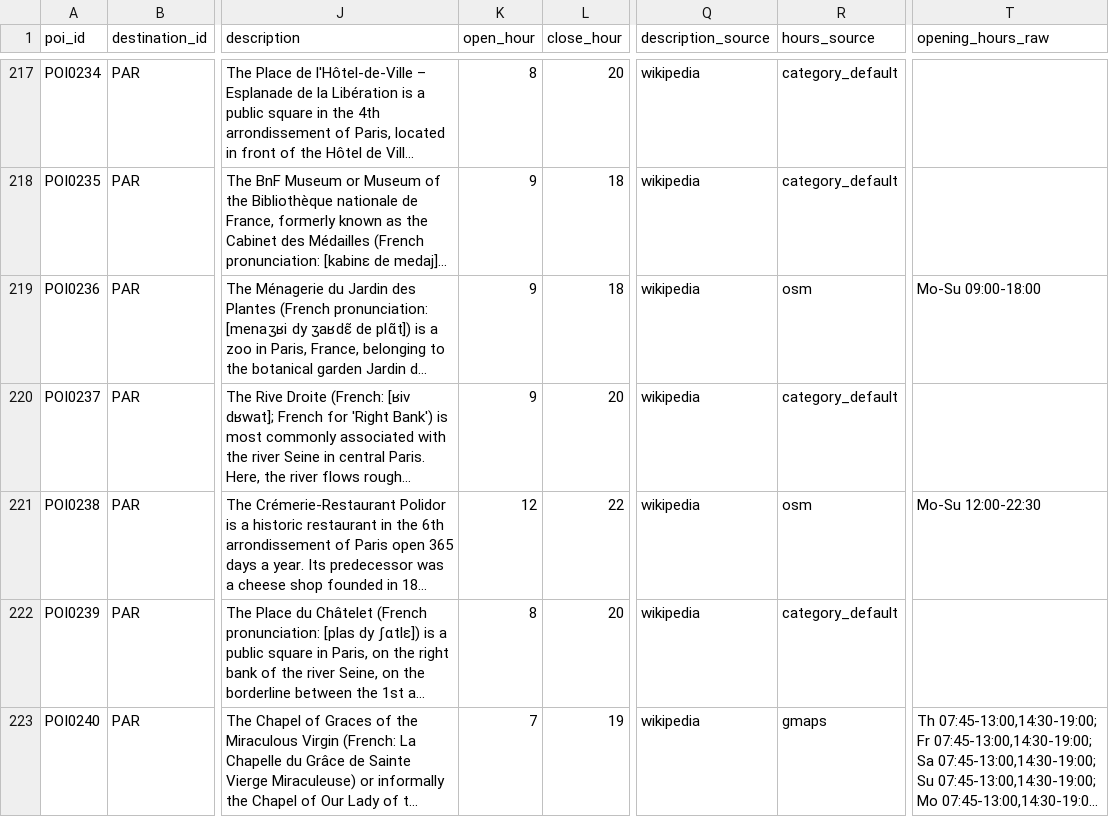
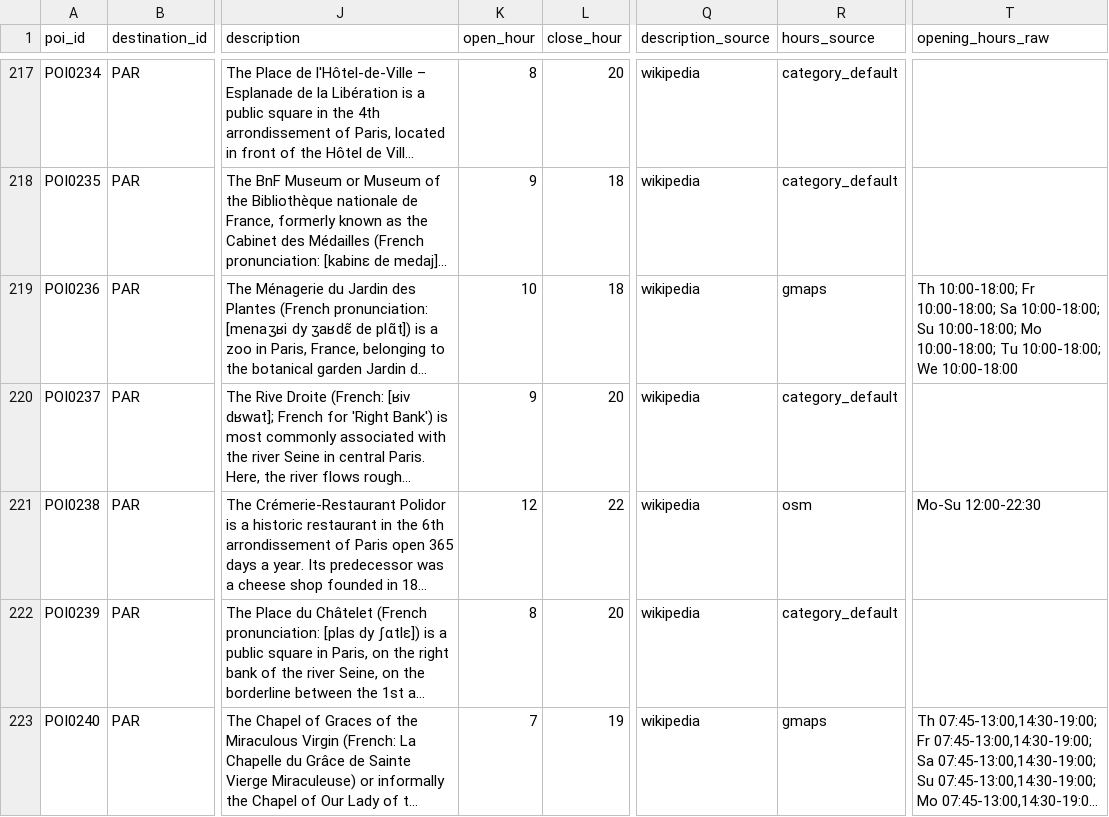
Before and after one commit to yukselburcinn-web/DA592, a CSV file: roamwise/data/poi.csv, drawn as a sheet; only a part is shown, gaps mark what is left out; long unchanged cells end in …; the diff covers the shown part only; the diff names each change by its address in the sheet, - before the commit and + after, or states it on an @@ line.

```diff
--- a/roamwise/data/poi.csv
+++ b/roamwise/data/poi.csv
-K219 (open_hour): 9
+K219 (open_hour): 10
-R219 (hours_source): osm
+R219 (hours_source): gmaps
-T219 (opening_hours_raw): Mo-Su 09:00-18:00
+T219 (opening_hours_raw): Th 10:00-18:00; Fr 10:00-18:00; Sa 10:00-18:00; Su 10:00-18:00; Mo 10:00-18:00; Tu 10:00-18:00; We 10:00-18:00
```
Also changed, not shown: 68 edited cells elsewhere in this file, 2 other files.
